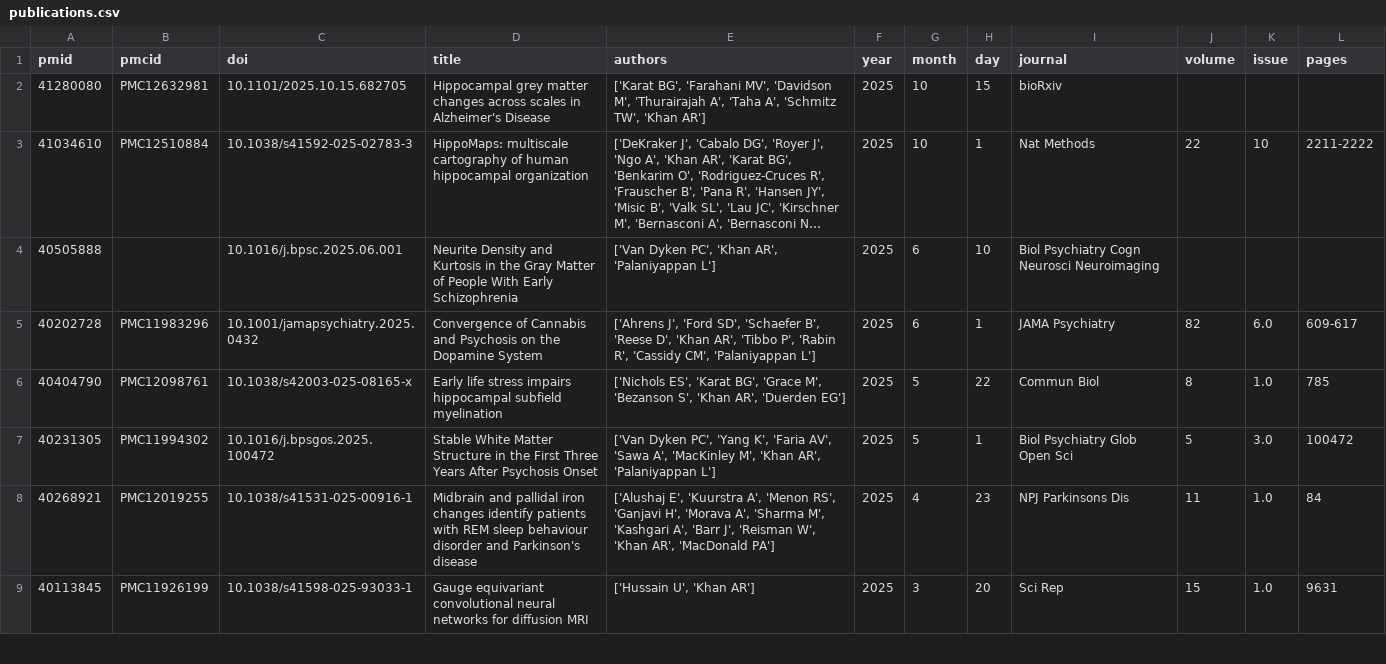
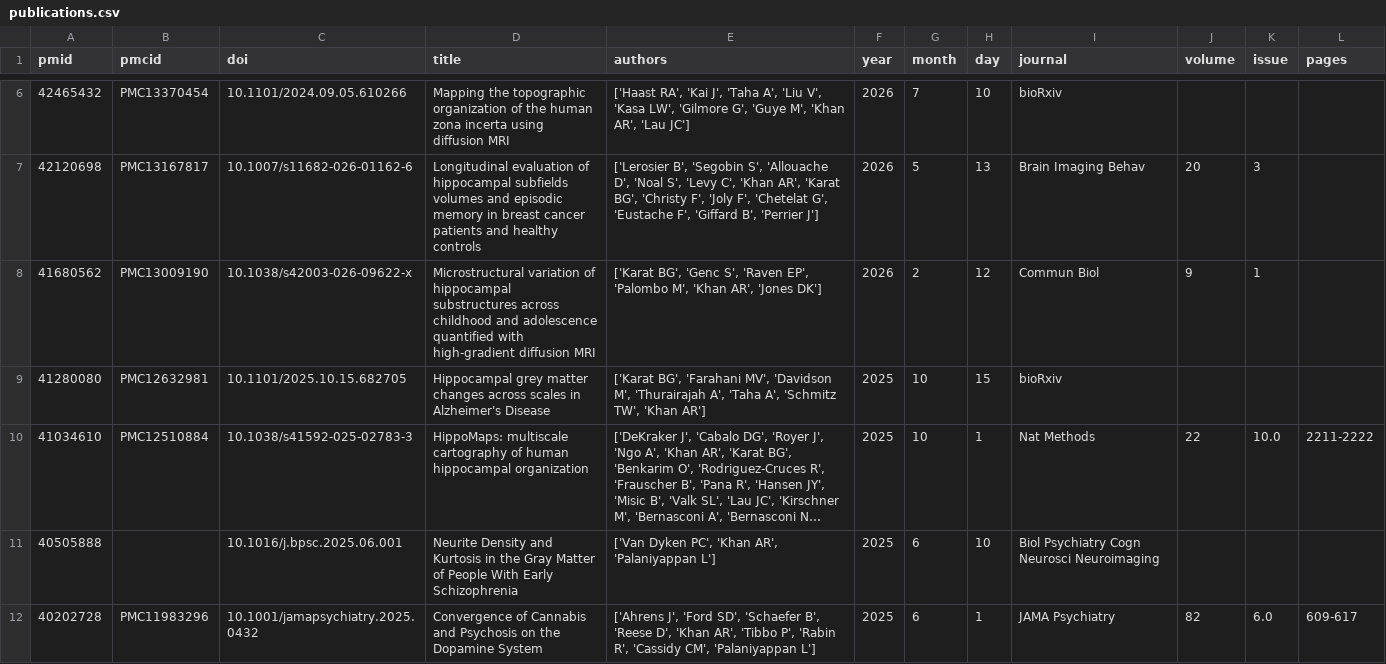
Before and after one commit to khanlab/khanlab.github.io, a CSV file: _data/publications/publications.csv, drawn as a sheet; only a part is shown, gaps mark what is left out; the shorter side is filled out with more unchanged rows; long unchanged cells end in …; addresses are those after the commit; the diff covers the shown part only; the diff names each change by its address in the sheet, - before the commit and + after, or states it on an @@ line.

```diff
--- a/_data/publications/publications.csv
+++ b/_data/publications/publications.csv
+row 6: 42465432 | PMC13370454 | 10.1101/2024.09.05.610266 | Mapping the topographic organization of the human zona incerta using diffusion MRI | ['Haast RA', 'Kai J', 'Taha A', 'Liu V', 'Kasa LW', 'Gilmore G', 'Guye M', 'Khan AR', 'Lau JC'] | 2026 | 7 | 10 | bioRxiv
+row 7: 42120698 | PMC13167817 | 10.1007/s11682-026-01162-6 | Longitudinal evaluation of hippocampal subfields volumes and episodic memory in breast cancer patients and healthy controls | ['Lerosier B', 'Segobin S', 'Allouache D', 'Noal S', 'Levy C', 'Khan AR', 'Karat BG', 'Christy F', 'Joly F', 'Chetelat G', 'Eustache F', 'Giffard B', 'Perrier J'] | 2026 | 5 | 13 | Brain Imaging Behav | 20 | 3
+row 8: 41680562 | PMC13009190 | 10.1038/s42003-026-09622-x | Microstructural variation of hippocampal substructures across childhood and adolescence quantified with high-gradient diffusion MRI | ['Karat BG', 'Genc S', 'Raven EP', 'Palombo M', 'Khan AR', 'Jones DK'] | 2026 | 2 | 12 | Commun Biol | 9 | 1
-K10 (issue): 10
+K10 (issue): 10.0
```
Also changed, not shown: 4 added rows elsewhere in this file, 1 other file.
